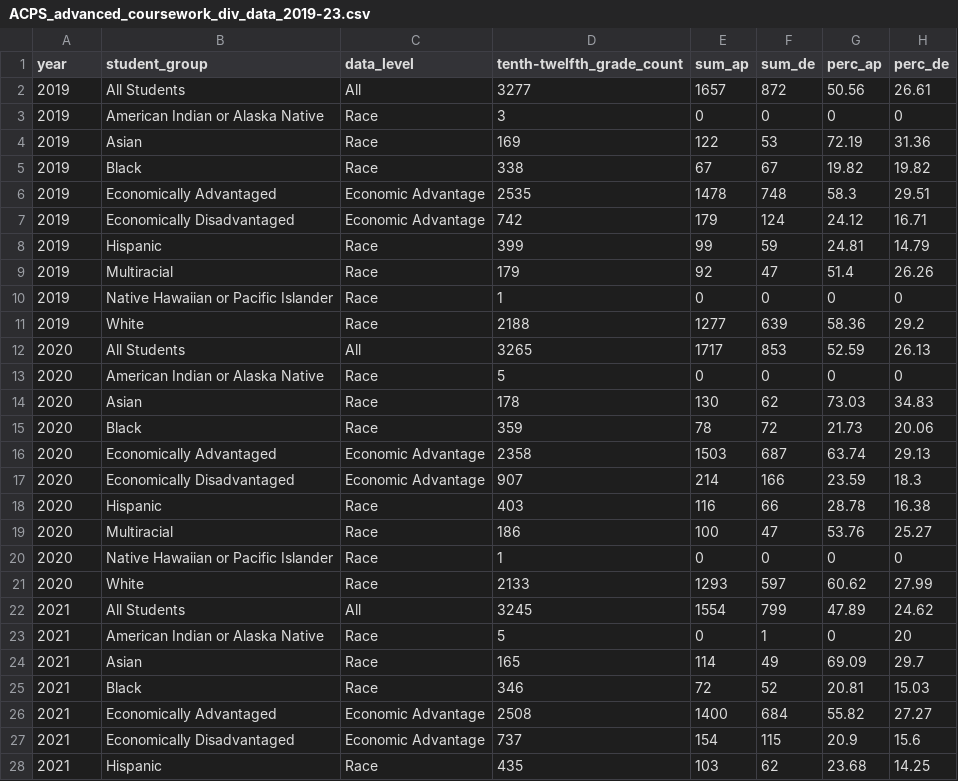
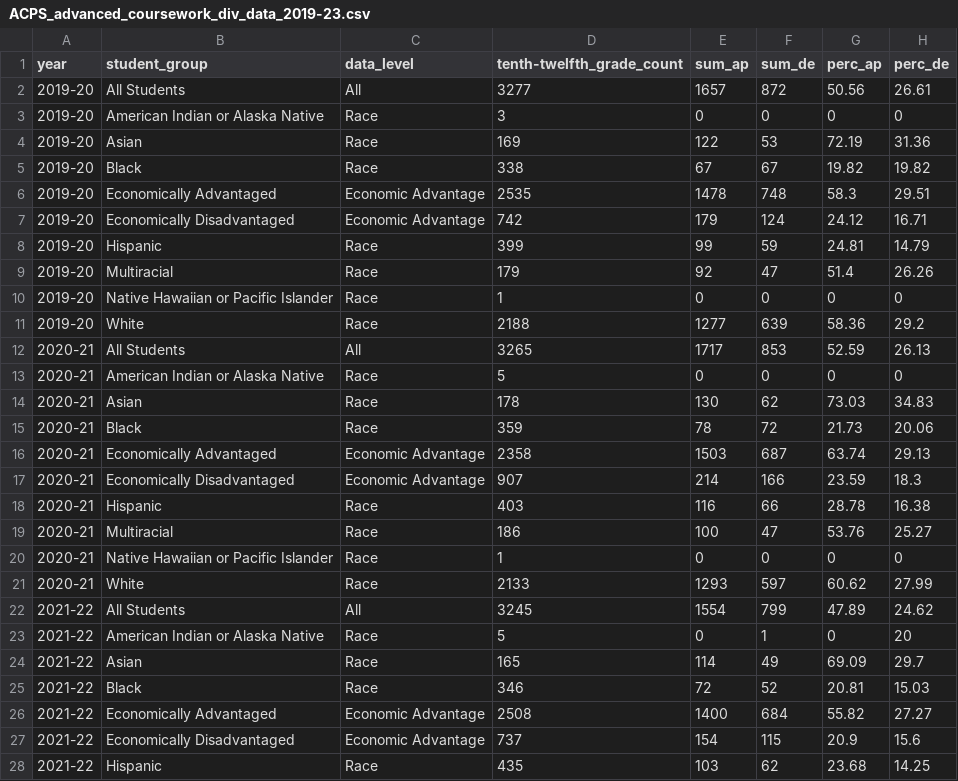
Before and after one commit to virginiaequitycenter/acps-audit, a CSV file: data/ACPS_advanced_coursework_div_data_2019-23.csv, drawn as a sheet; only a part is shown; the diff covers the shown part only.

```diff
--- a/data/ACPS_advanced_coursework_div_data_2019-23.csv
+++ b/data/ACPS_advanced_coursework_div_data_2019-23.csv
@@ -1,28 +1,28 @@
 year,student_group,data_level,tenth-twelfth_grade_count,sum_ap,sum_de,perc_ap,perc_de
-2019,All Students,All,3277,1657,872,50.56,26.61
-2019,American Indian or Alaska Native,Race,3,0,0,0,0
-2019,Asian,Race,169,122,53,72.19,31.36
-2019,Black,Race,338,67,67,19.82,19.82
-2019,Economically Advantaged,Economic Advantage,2535,1478,748,58.3,29.51
-2019,Economically Disadvantaged,Economic Advantage,742,179,124,24.12,16.71
-2019,Hispanic,Race,399,99,59,24.81,14.79
-2019,Multiracial,Race,179,92,47,51.4,26.26
-2019,Native Hawaiian  or Pacific Islander,Race,1,0,0,0,0
-2019,White,Race,2188,1277,639,58.36,29.2
-2020,All Students,All,3265,1717,853,52.59,26.13
-2020,American Indian or Alaska Native,Race,5,0,0,0,0
-2020,Asian,Race,178,130,62,73.03,34.83
-2020,Black,Race,359,78,72,21.73,20.06
-2020,Economically Advantaged,Economic Advantage,2358,1503,687,63.74,29.13
-2020,Economically Disadvantaged,Economic Advantage,907,214,166,23.59,18.3
-2020,Hispanic,Race,403,116,66,28.78,16.38
-2020,Multiracial,Race,186,100,47,53.76,25.27
-2020,Native Hawaiian  or Pacific Islander,Race,1,0,0,0,0
-2020,White,Race,2133,1293,597,60.62,27.99
-2021,All Students,All,3245,1554,799,47.89,24.62
-2021,American Indian or Alaska Native,Race,5,0,1,0,20
-2021,Asian,Race,165,114,49,69.09,29.7
-2021,Black,Race,346,72,52,20.81,15.03
-2021,Economically Advantaged,Economic Advantage,2508,1400,684,55.82,27.27
-2021,Economically Disadvantaged,Economic Advantage,737,154,115,20.9,15.6
-2021,Hispanic,Race,435,103,62,23.68,14.25
+2019-20,All Students,All,3277,1657,872,50.56,26.61
+2019-20,American Indian or Alaska Native,Race,3,0,0,0,0
+2019-20,Asian,Race,169,122,53,72.19,31.36
+2019-20,Black,Race,338,67,67,19.82,19.82
+2019-20,Economically Advantaged,Economic Advantage,2535,1478,748,58.3,29.51
+2019-20,Economically Disadvantaged,Economic Advantage,742,179,124,24.12,16.71
+2019-20,Hispanic,Race,399,99,59,24.81,14.79
+2019-20,Multiracial,Race,179,92,47,51.4,26.26
+2019-20,Native Hawaiian  or Pacific Islander,Race,1,0,0,0,0
+2019-20,White,Race,2188,1277,639,58.36,29.2
+2020-21,All Students,All,3265,1717,853,52.59,26.13
+2020-21,American Indian or Alaska Native,Race,5,0,0,0,0
+2020-21,Asian,Race,178,130,62,73.03,34.83
+2020-21,Black,Race,359,78,72,21.73,20.06
+2020-21,Economically Advantaged,Economic Advantage,2358,1503,687,63.74,29.13
+2020-21,Economically Disadvantaged,Economic Advantage,907,214,166,23.59,18.3
+2020-21,Hispanic,Race,403,116,66,28.78,16.38
+2020-21,Multiracial,Race,186,100,47,53.76,25.27
+2020-21,Native Hawaiian  or Pacific Islander,Race,1,0,0,0,0
+2020-21,White,Race,2133,1293,597,60.62,27.99
+2021-22,All Students,All,3245,1554,799,47.89,24.62
+2021-22,American Indian or Alaska Native,Race,5,0,1,0,20
+2021-22,Asian,Race,165,114,49,69.09,29.7
+2021-22,Black,Race,346,72,52,20.81,15.03
+2021-22,Economically Advantaged,Economic Advantage,2508,1400,684,55.82,27.27
+2021-22,Economically Disadvantaged,Economic Advantage,737,154,115,20.9,15.6
+2021-22,Hispanic,Race,435,103,62,23.68,14.25
```
Also changed, not shown: 25 edited cells elsewhere in this file, data/ACPS_advanced_coursework_school_data_2019-23.csv, data/ACPS_higher_ed_enrollment_data_2008-24.csv, 8 other files.
